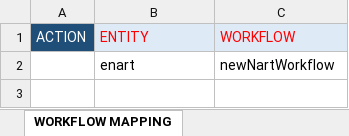
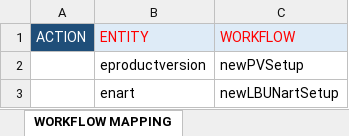
Before and after one commit to sumitbaddi-rs/Beiersdorf, an Excel workbook: seeddata-bsdf/99-exceldmd/Workflow App Model.xlsx, sheet WORKFLOW MAPPING, drawn as a sheet; values as stored, in another font and other column widths than the file's, no borders; conditional formats not drawn; addresses are those after the commit; the diff names each change by its address in the sheet, - before the commit and + after, or states it on an @@ line.

```diff
--- a/seeddata-bsdf/99-exceldmd/Workflow App Model.xlsx (sheet WORKFLOW MAPPING)
+++ b/seeddata-bsdf/99-exceldmd/Workflow App Model.xlsx (sheet WORKFLOW MAPPING)
+row 2:  | eproductversion | newPVSetup
-C3 (WORKFLOW): newNartWorkflow
+C3 (WORKFLOW): newLBUNartSetup
```
Also changed, not shown: sheet WORKFLOW ACTIVITY DEFINITION, sheet WORKFLOWS, sheet ACTIVITY ACTIONS, seeddata-bsdf/99-exceldmd/Authorization Model.xlsx, seeddata-bsdf/99-exceldmd/PIM2.0v5 - Base Data Model.xlsx, 18 other files.
